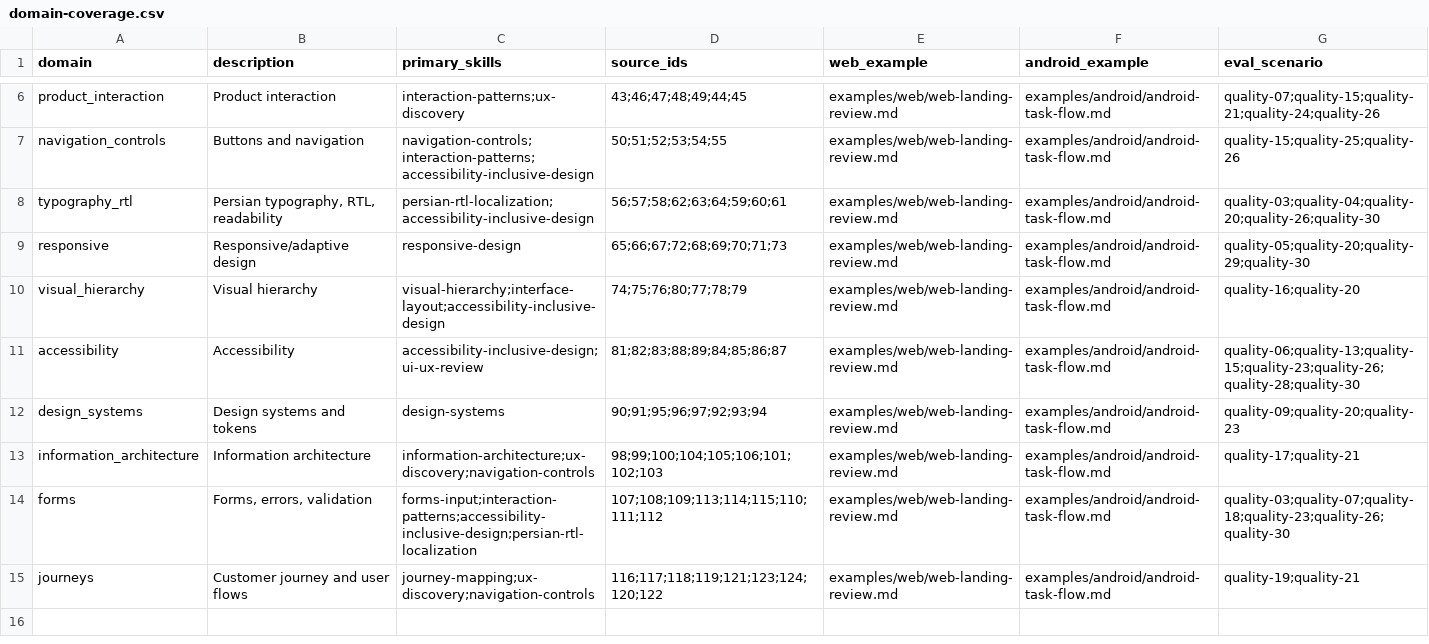
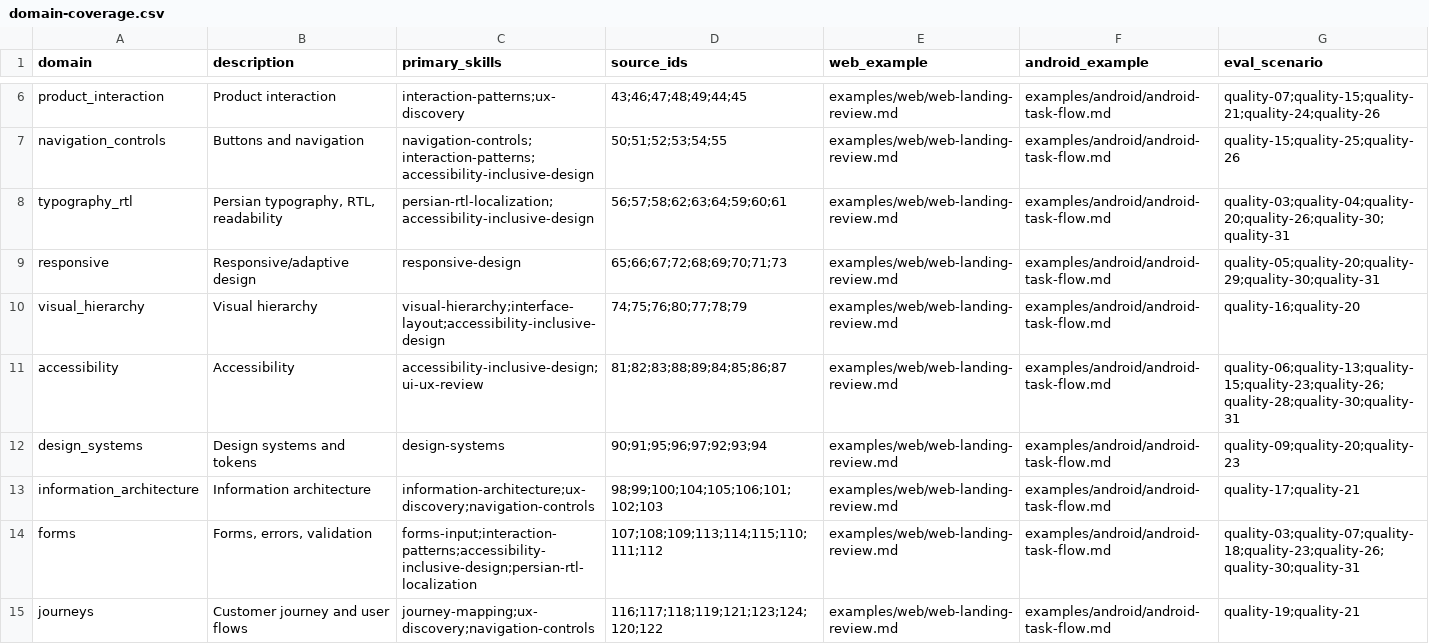
Before and after one commit to SAeedajf/ui-ux-skill, a CSV file: docs/domain-coverage.csv, drawn as a sheet; only a part is shown, gaps mark what is left out.

```diff
--- a/docs/domain-coverage.csv
+++ b/docs/domain-coverage.csv
@@ -7,9 +7,9 @@ product_interaction,Product interaction,interaction-patterns;ux-discovery,43;46;
 navigation_controls,Buttons and navigation,navigation-controls;interaction-patterns;accessibility-inclusive-design,50;51;52;53;54;55,examples/web/web-landing-review.md,examples/android/android-task-flow.md,quality-15;quality-25;quality-26
-typography_rtl,"Persian typography, RTL, readability",persian-rtl-localization;accessibility-inclusive-design,56;57;58;62;63;64;59;60;61,examples/web/web-landing-review.md,examples/android/android-task-flow.md,quality-03;quality-04;quality-20;quality-26;quality-30
-responsive,Responsive/adaptive design,responsive-design,65;66;67;72;68;69;70;71;73,examples/web/web-landing-review.md,examples/android/android-task-flow.md,quality-05;quality-20;quality-29;quality-30
+typography_rtl,"Persian typography, RTL, readability",persian-rtl-localization;accessibility-inclusive-design,56;57;58;62;63;64;59;60;61,examples/web/web-landing-review.md,examples/android/android-task-flow.md,quality-03;quality-04;quality-20;quality-26;quality-30;quality-31
+responsive,Responsive/adaptive design,responsive-design,65;66;67;72;68;69;70;71;73,examples/web/web-landing-review.md,examples/android/android-task-flow.md,quality-05;quality-20;quality-29;quality-30;quality-31
 visual_hierarchy,Visual hierarchy,visual-hierarchy;interface-layout;accessibility-inclusive-design,74;75;76;80;77;78;79,examples/web/web-landing-review.md,examples/android/android-task-flow.md,quality-16;quality-20
-accessibility,Accessibility,accessibility-inclusive-design;ui-ux-review,81;82;83;88;89;84;85;86;87,examples/web/web-landing-review.md,examples/android/android-task-flow.md,quality-06;quality-13;quality-15;quality-23;quality-26;quality-28;quality-30
+accessibility,Accessibility,accessibility-inclusive-design;ui-ux-review,81;82;83;88;89;84;85;86;87,examples/web/web-landing-review.md,examples/android/android-task-flow.md,quality-06;quality-13;quality-15;quality-23;quality-26;quality-28;quality-30;quality-31
 design_systems,Design systems and tokens,design-systems,90;91;95;96;97;92;93;94,examples/web/web-landing-review.md,examples/android/android-task-flow.md,quality-09;quality-20;quality-23
 information_architecture,Information architecture,information-architecture;ux-discovery;navigation-controls,98;99;100;104;105;106;101;102;103,examples/web/web-landing-review.md,examples/android/android-task-flow.md,quality-17;quality-21
-forms,"Forms, errors, validation",forms-input;interaction-patterns;accessibility-inclusive-design;persian-rtl-localization,107;108;109;113;114;115;110;111;112,examples/web/web-landing-review.md,examples/android/android-task-flow.md,quality-03;quality-07;quality-18;quality-23;quality-26;quality-30
+forms,"Forms, errors, validation",forms-input;interaction-patterns;accessibility-inclusive-design;persian-rtl-localization,107;108;109;113;114;115;110;111;112,examples/web/web-landing-review.md,examples/android/android-task-flow.md,quality-03;quality-07;quality-18;quality-23;quality-26;quality-30;quality-31
 journeys,Customer journey and user flows,journey-mapping;ux-discovery;navigation-controls,116;117;118;119;121;123;124;120;122,examples/web/web-landing-review.md,examples/android/android-task-flow.md,quality-19;quality-21
```
Also changed, not shown: evals/run-log.csv, 31 other files.
